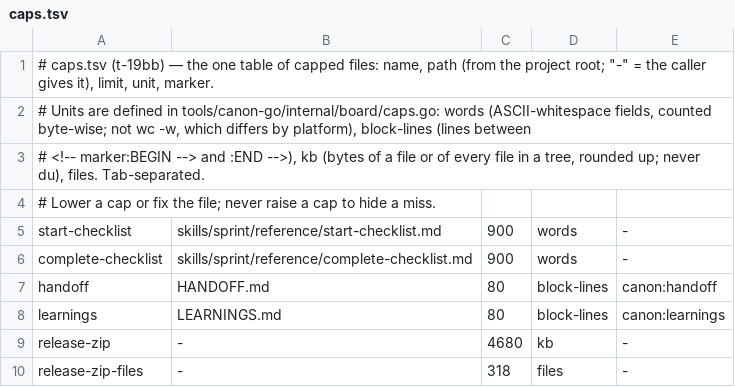
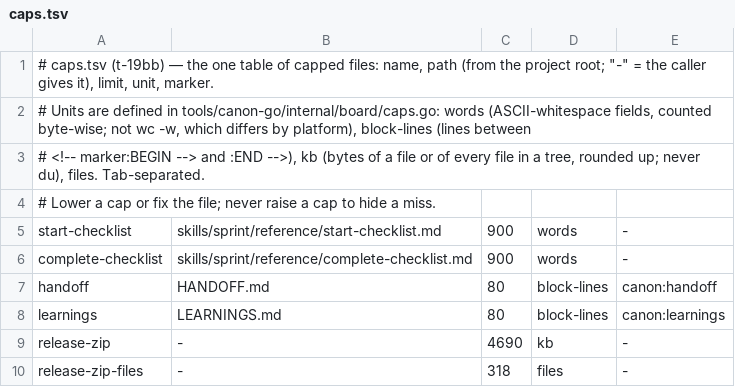
Before and after one commit to sunitghub/canon-skills, a TSV file: tools/caps.tsv, drawn as a sheet.

```diff
--- a/tools/caps.tsv
+++ b/tools/caps.tsv
@@ -8,3 +8,3 @@ handoff	HANDOFF.md	80	block-lines	canon:handoff
 learnings	LEARNINGS.md	80	block-lines	canon:learnings
-release-zip	-	4680	kb	-
+release-zip	-	4690	kb	-
 release-zip-files	-	318	files	-
```
Also changed, not shown: 2 other files.
